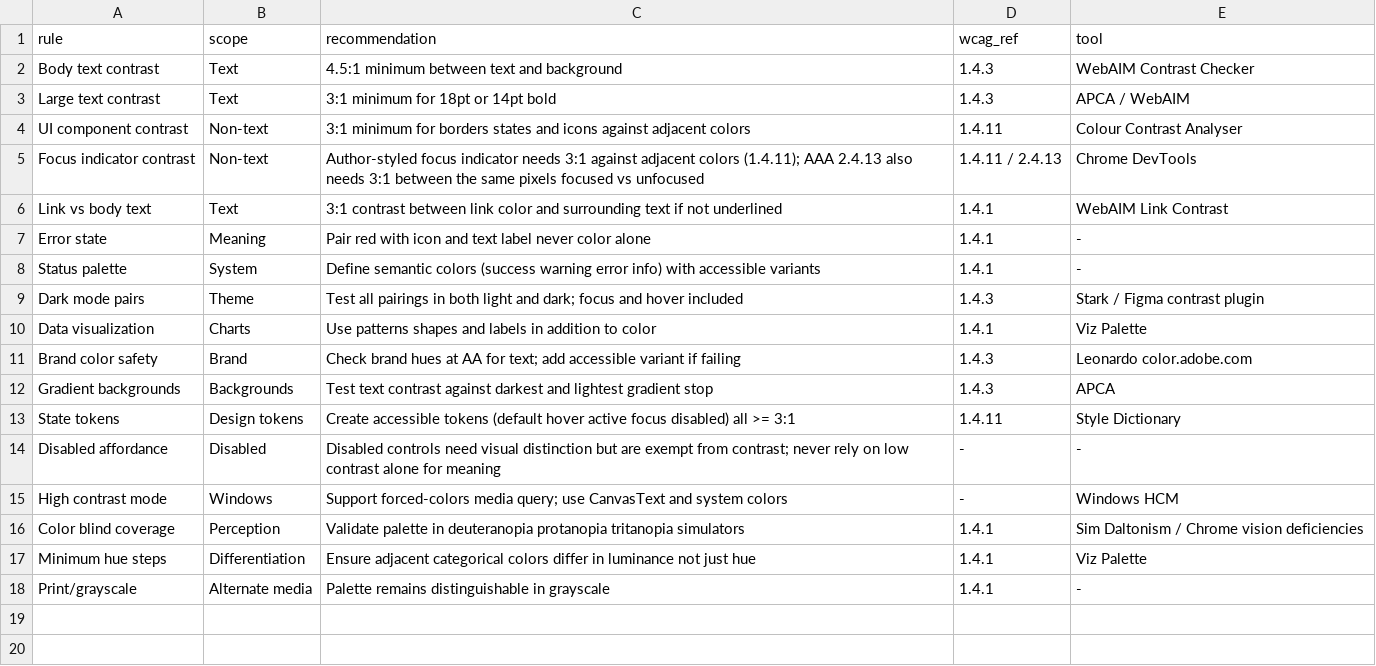
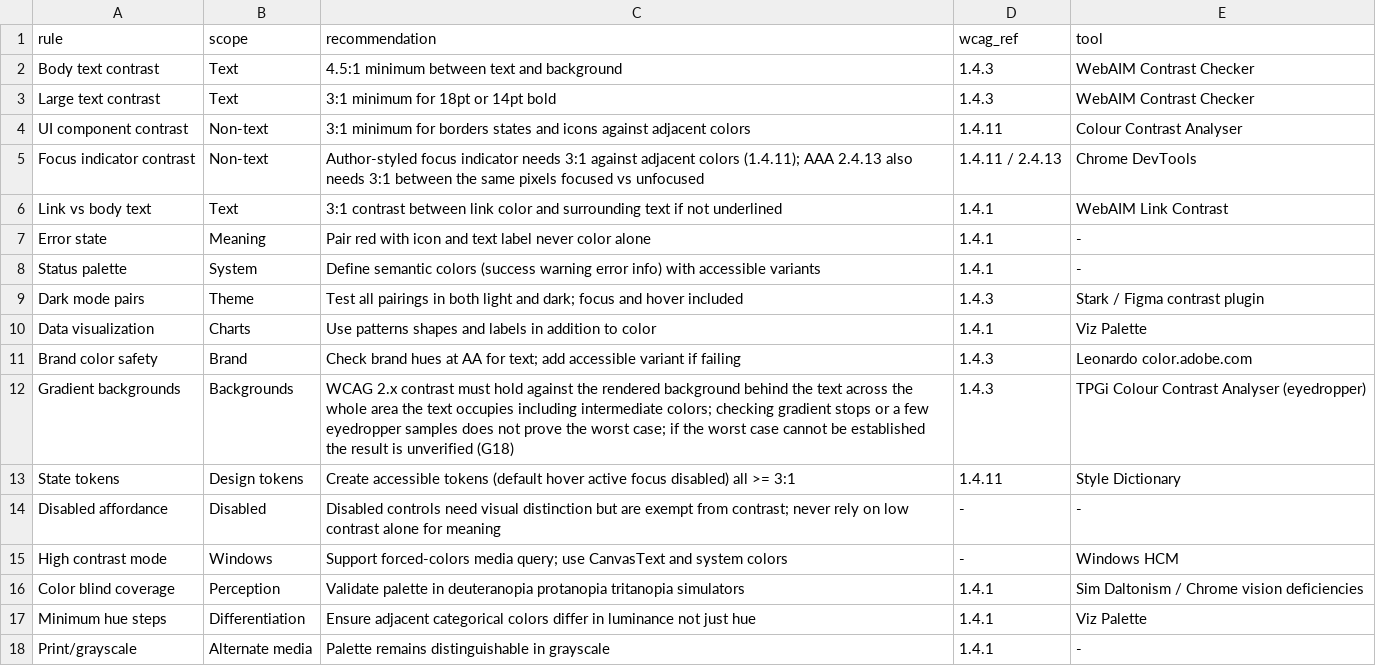
Before and after one commit to mrKanoh/wcag-accessibility-audit-skill, a CSV file: data/color-palette-rules.csv, drawn as a sheet.

Commit message:
fix(color): corregir contraste en texto grande y degradados

```diff
--- a/data/color-palette-rules.csv
+++ b/data/color-palette-rules.csv
@@ -2,3 +2,3 @@ rule,scope,recommendation,wcag_ref,tool
 Body text contrast,Text,4.5:1 minimum between text and background,1.4.3,WebAIM Contrast Checker
-Large text contrast,Text,3:1 minimum for 18pt or 14pt bold,1.4.3,APCA / WebAIM
+Large text contrast,Text,3:1 minimum for 18pt or 14pt bold,1.4.3,WebAIM Contrast Checker
 UI component contrast,Non-text,3:1 minimum for borders states and icons against adjacent colors,1.4.11,Colour Contrast Analyser
@@ -11,3 +11,3 @@ Data visualization,Charts,Use patterns shapes and labels in addition to color,1.
 Brand color safety,Brand,Check brand hues at AA for text; add accessible variant if failing,1.4.3,Leonardo color.adobe.com
-Gradient backgrounds,Backgrounds,Test text contrast against darkest and lightest gradient stop,1.4.3,APCA
+Gradient backgrounds,Backgrounds,WCAG 2.x contrast must hold against the rendered background behind the text across the whole area the text occupies including intermediate colors; checking gradient stops or a few eyedropper samples does not prove the worst case; if the worst case cannot be established the result is unverified (G18),1.4.3,TPGi Colour Contrast Analyser (eyedropper)
 State tokens,Design tokens,Create accessible tokens (default hover active focus disabled) all >= 3:1,1.4.11,Style Dictionary
```
